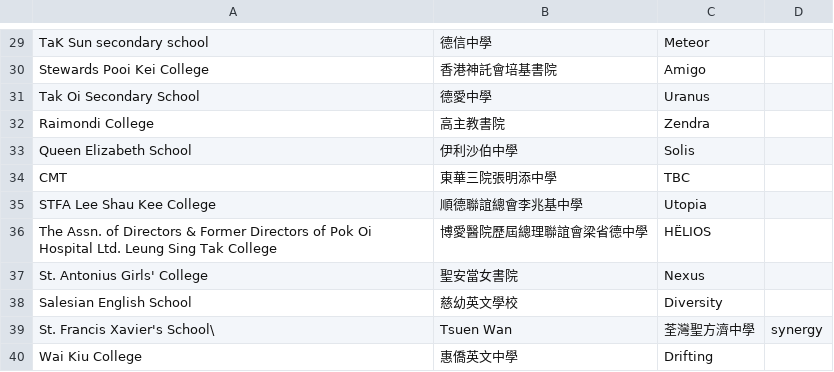
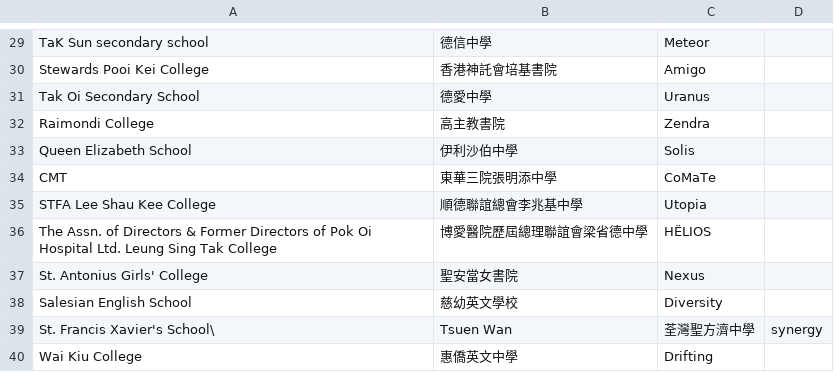
Before and after one commit to irisariuan/react-equinoia, a CSV file: src/private/newSupportingSchoolList.csv, drawn as a sheet; only a part is shown, gaps mark what is left out.

```diff
--- a/src/private/newSupportingSchoolList.csv
+++ b/src/private/newSupportingSchoolList.csv
@@ -33,3 +33,3 @@ Raimondi College ,高主教書院,Zendra
 Queen Elizabeth School ,伊利沙伯中學,Solis
-CMT,東華三院張明添中學,TBC
+CMT,東華三院張明添中學,CoMaTe
 STFA Lee Shau Kee College,順德聯誼總會李兆基中學,Utopia
```
Also changed, not shown: 1 other file.
